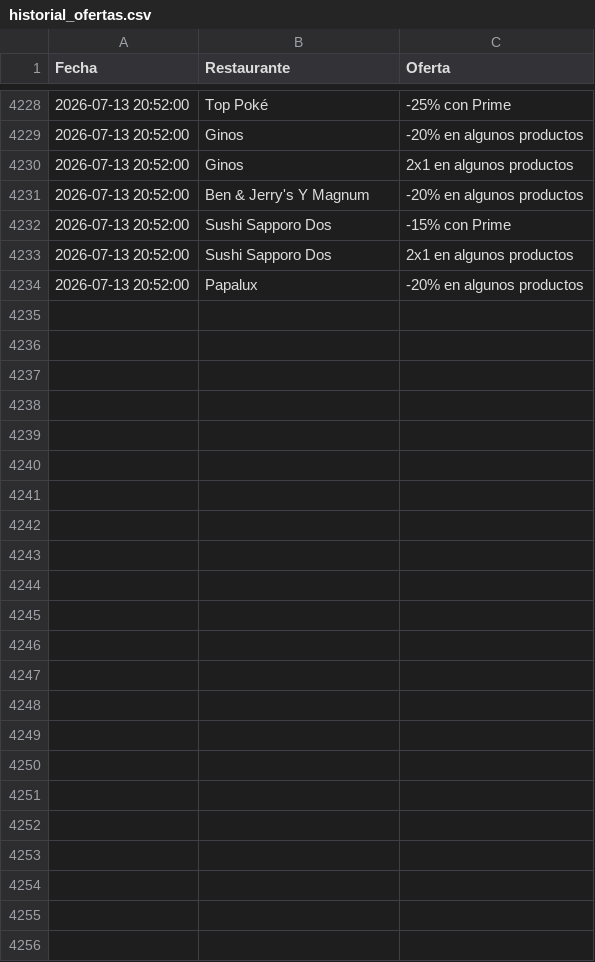
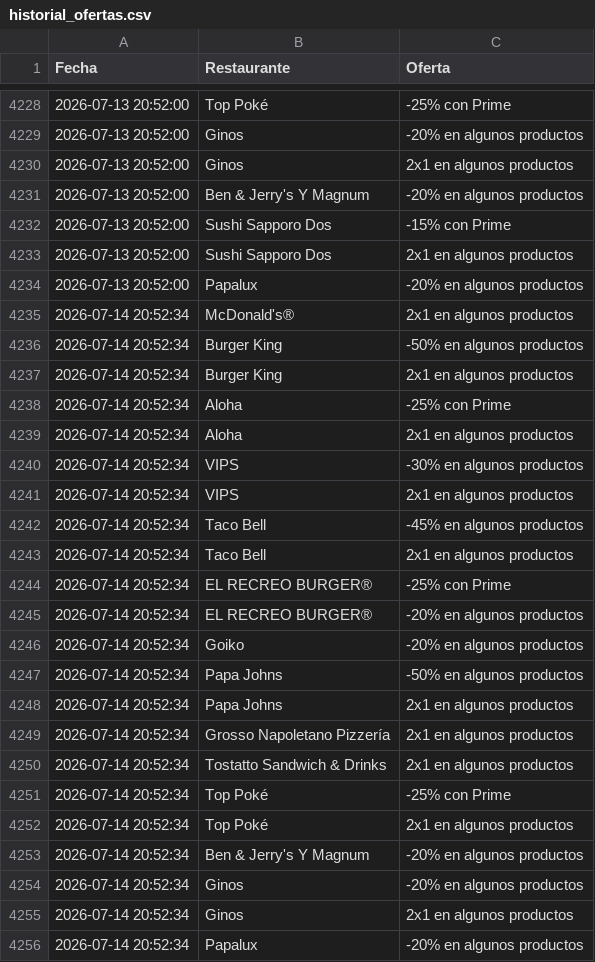
Before and after one commit to adripalenzuela/glovo-scraper, a CSV file: historial_ofertas.csv, drawn as a sheet; only a part is shown, gaps mark what is left out; the diff names each change by its address in the sheet, - before the commit and + after, or states it on an @@ line.

Commit message:
Actualización diaria de ofertas

```diff
--- a/historial_ofertas.csv
+++ b/historial_ofertas.csv
+row 4235: 2026-07-14 20:52:34 | McDonald's® | 2x1 en algunos productos
+row 4236: 2026-07-14 20:52:34 | Burger King | -50% en algunos productos
+row 4237: 2026-07-14 20:52:34 | Burger King | 2x1 en algunos productos
+row 4238: 2026-07-14 20:52:34 | Aloha | -25% con Prime
+row 4239: 2026-07-14 20:52:34 | Aloha | 2x1 en algunos productos
+row 4240: 2026-07-14 20:52:34 | VIPS | -30% en algunos productos
+row 4241: 2026-07-14 20:52:34 | VIPS | 2x1 en algunos productos
+row 4242: 2026-07-14 20:52:34 | Taco Bell | -45% en algunos productos
+row 4243: 2026-07-14 20:52:34 | Taco Bell | 2x1 en algunos productos
+row 4244: 2026-07-14 20:52:34 | EL RECREO BURGER® | -25% con Prime
+row 4245: 2026-07-14 20:52:34 | EL RECREO BURGER® | -20% en algunos productos
+row 4246: 2026-07-14 20:52:34 | Goiko | -20% en algunos productos
+row 4247: 2026-07-14 20:52:34 | Papa Johns | -50% en algunos productos
+row 4248: 2026-07-14 20:52:34 | Papa Johns | 2x1 en algunos productos
+row 4249: 2026-07-14 20:52:34 | Grosso Napoletano Pizzería | 2x1 en algunos productos
+row 4250: 2026-07-14 20:52:34 | Tostatto Sandwich & Drinks | 2x1 en algunos productos
+row 4251: 2026-07-14 20:52:34 | Top Poké | -25% con Prime
+row 4252: 2026-07-14 20:52:34 | Top Poké | 2x1 en algunos productos
+row 4253: 2026-07-14 20:52:34 | Ben & Jerry's Y Magnum | -20% en algunos productos
+row 4254: 2026-07-14 20:52:34 | Ginos | -20% en algunos productos
+row 4255: 2026-07-14 20:52:34 | Ginos | 2x1 en algunos productos
+row 4256: 2026-07-14 20:52:34 | Papalux | -20% en algunos productos
```
